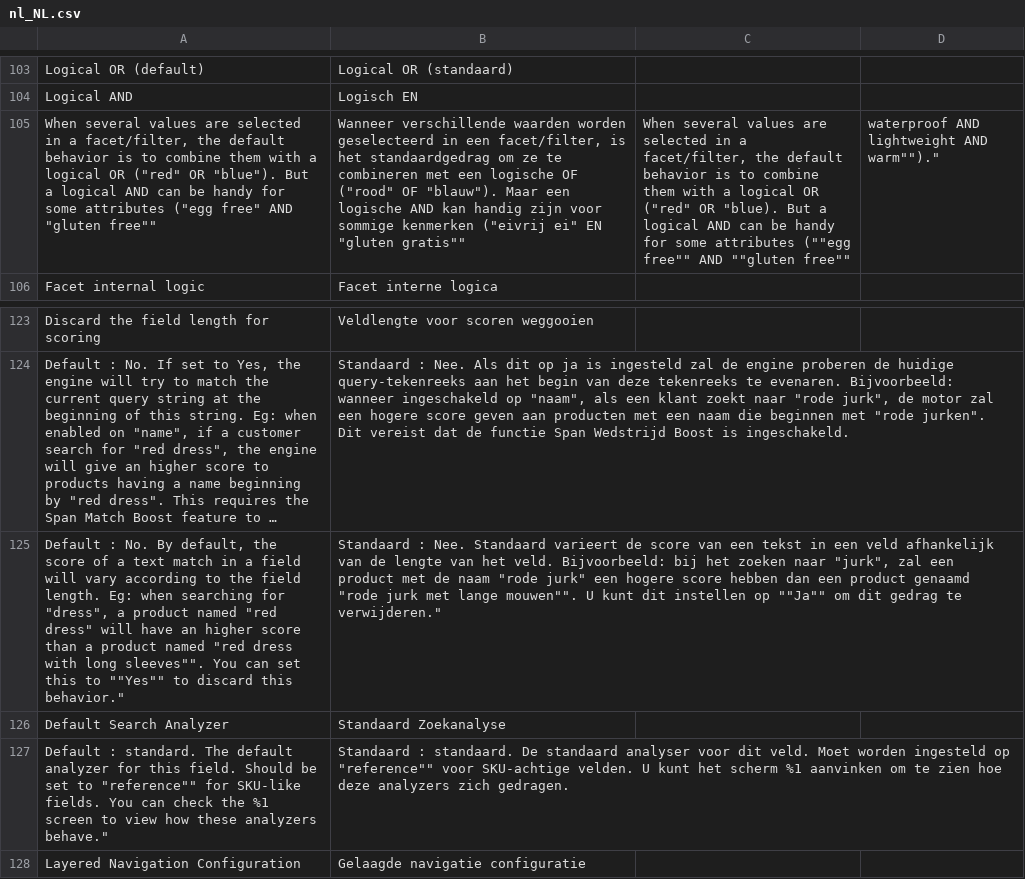
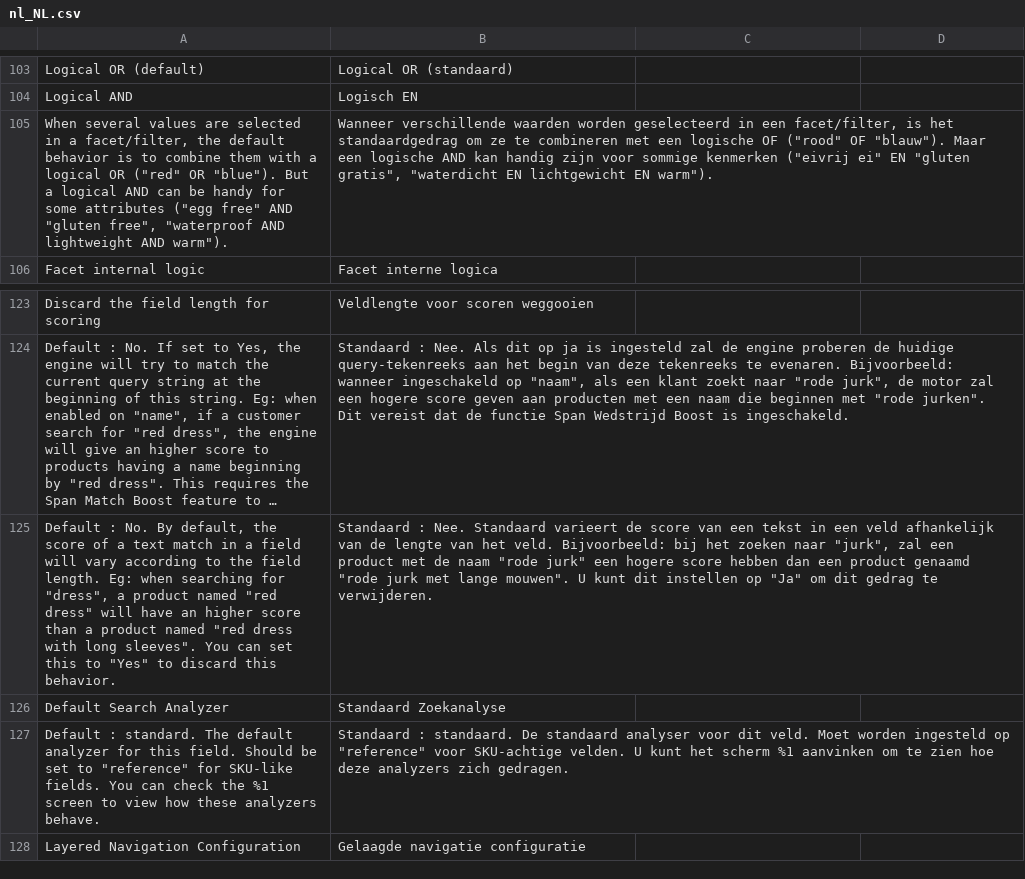
Before and after one commit to Smile-SA/elasticsuite, a CSV file: src/module-elasticsuite-catalog/i18n/nl_NL.csv, drawn as a sheet; only a part is shown, gaps mark what is left out; long unchanged cells end in …; removed rows and columns are numbered as before the commit, all else as after; the diff names each change by its address in the sheet, - before the commit and + after, or states it on an @@ line.

```diff
--- a/src/module-elasticsuite-catalog/i18n/nl_NL.csv
+++ b/src/module-elasticsuite-catalog/i18n/nl_NL.csv
-row 105: When several values are selected in a facet/filter, the default behavior is to combine them with a logical OR ("red" OR "blue"). But a logical AND can be handy for some attributes ("egg free" AND "gluten free"" | Wanneer verschillende waarden worden geselecteerd in een facet/filter, is het standaardgedrag om ze te combineren met een logische OF ("rood" OF "blauw"). Maar een logische AND kan handig zijn voor sommige kenmerken ("eivrij ei" EN "gluten gratis"" | When several values are selected in a facet/filter, the default behavior is to combine them with a logical OR ("red" OR "blue). But a logical AND can be handy for some attributes (""egg free"" AND ""gluten free"" | waterproof AND lightweight AND warm"")."
+row 105: When several values are selected in a facet/filter, the default behavior is to combine them with a logical OR ("red" OR "blue"). But a logical AND can be handy for some attributes ("egg free" AND "gluten free", "waterproof AND lightweight AND warm"). | Wanneer verschillende waarden worden geselecteerd in een facet/filter, is het standaardgedrag om ze te combineren met een logische OF ("rood" OF "blauw"). Maar een logische AND kan handig zijn voor sommige kenmerken ("eivrij ei" EN "gluten gratis", "waterdicht EN lichtgewicht EN warm").
-A125: …with long sleeves"". You can set this to ""Yes"" to discard this behavior."
+A125: …with long sleeves". You can set this to "Yes" to discard this behavior.
-B125: …met lange mouwen"". U kunt dit instellen op ""Ja"" om dit gedrag te verwijderen."
+B125: …met lange mouwen". U kunt dit instellen op "Ja" om dit gedrag te verwijderen.
-A127: …set to "reference"" for SKU-like fields. You can check the %1 screen to view how these analyzers behave."
+A127: …set to "reference" for SKU-like fields. You can check the %1 screen to view how these analyzers behave.
-B127: …ingesteld op "reference"" voor SKU-achtige…
+B127: …ingesteld op "reference" voor SKU-achtige…
```
Also changed, not shown: src/module-elasticsuite-catalog/i18n/de_DE.csv, src/module-elasticsuite-catalog/i18n/en_US.csv.
